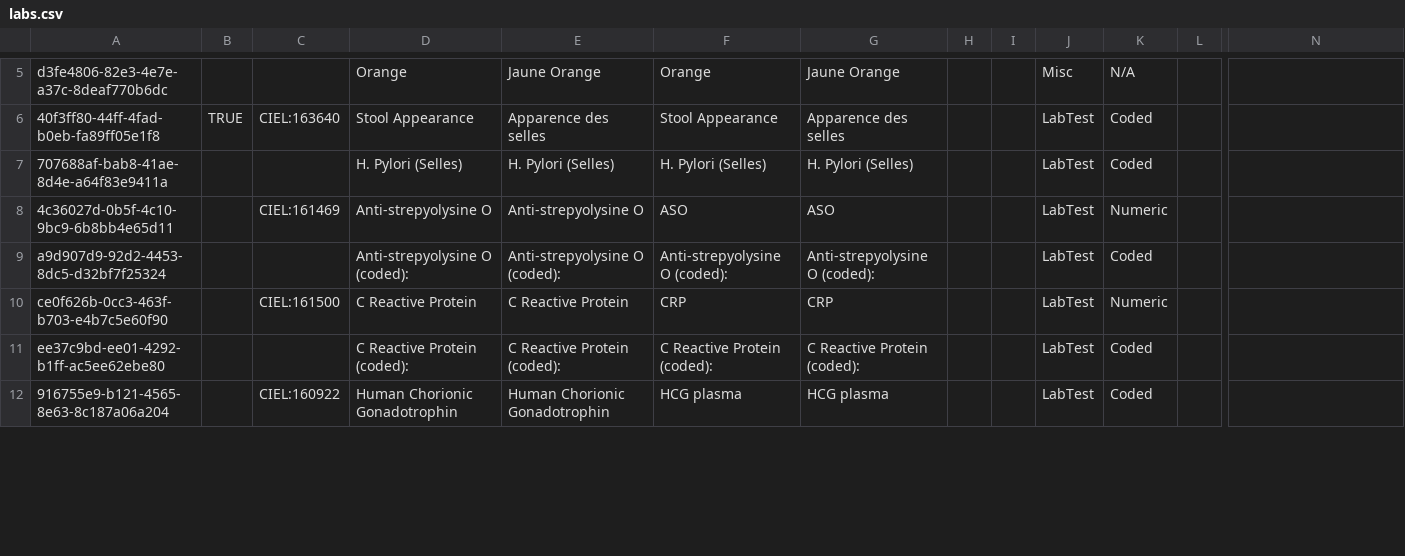
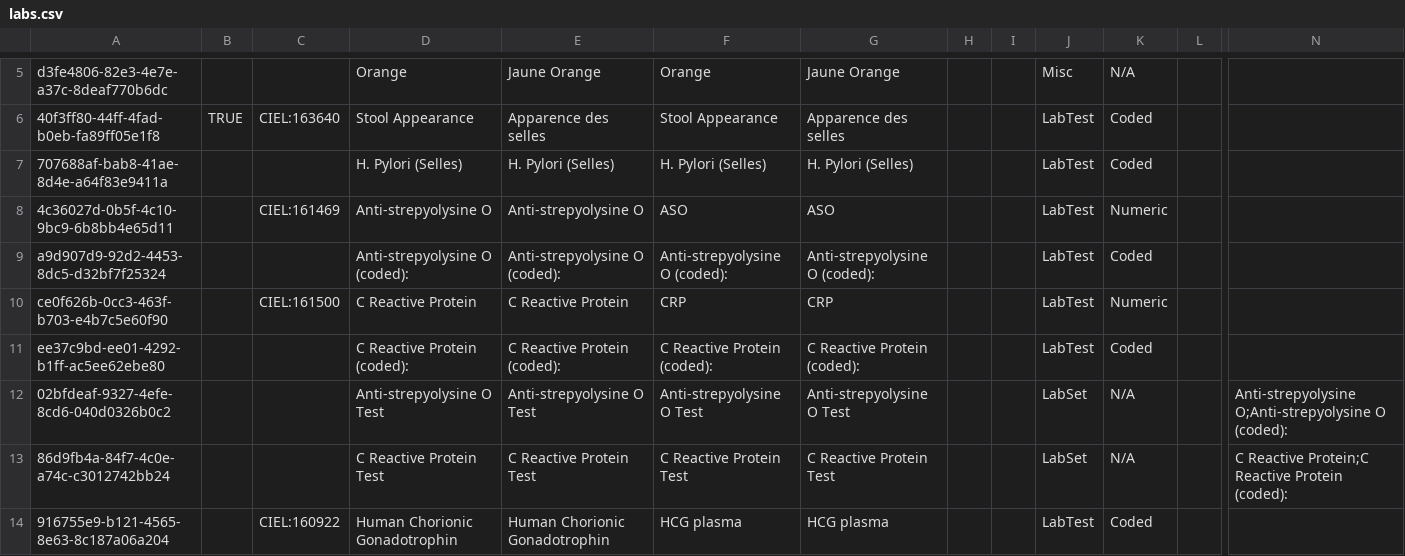
Before and after one commit to mekomsolutions/openmrs-config-c2c, a CSV file: configuration/concepts/labs.csv, drawn as a sheet; only a part is shown, gaps mark what is left out; rows hold the shown columns only; the diff covers the shown part only; the diff names each change by its address in the sheet, - before the commit and + after, or states it on an @@ line.

Commit message:
C2C-333: Added lab test panels for the CRP and ASO. #82

```diff
--- a/configuration/concepts/labs.csv
+++ b/configuration/concepts/labs.csv
+row 12: 02bfdeaf-9327-4efe-8cd6-040d0326b0c2 |  |  | Anti-strepyolysine O Test | Anti-strepyolysine O Test | Anti-strepyolysine O Test | Anti-strepyolysine O Test |  |  | LabSet | N/A |  | Anti-strepyolysine O;Anti-strepyolysine O (coded):
+row 13: 86d9fb4a-84f7-4c0e-a74c-c3012742bb24 |  |  | C Reactive Protein Test | C Reactive Protein Test | C Reactive Protein Test | C Reactive Protein Test |  |  | LabSet | N/A |  | C Reactive Protein;C Reactive Protein (coded):
```
Also changed, not shown: 3 edited cells elsewhere in this file.
